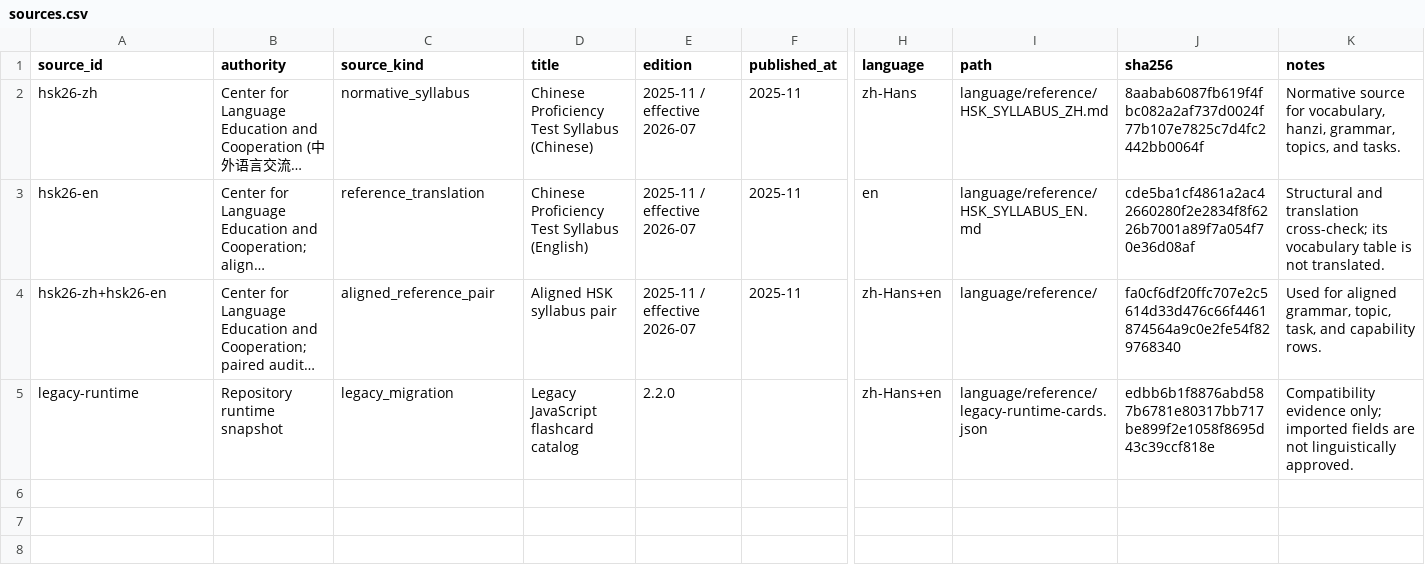
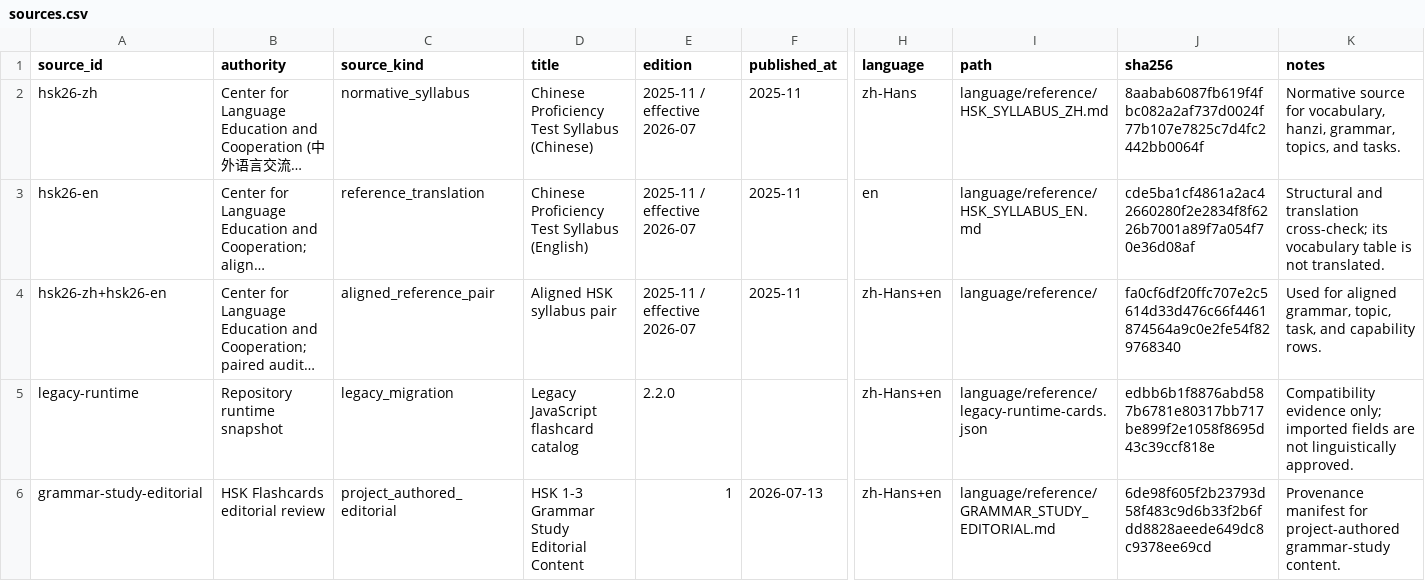
Before and after one commit to Kaazeeb/hsk-flashcards, a CSV file: language/data/catalog/sources.csv, drawn as a sheet; only a part is shown, gaps mark what is left out; long unchanged cells end in …; rows hold the shown columns only; the diff names each change by its address in the sheet, - before the commit and + after, or states it on an @@ line.

```diff
--- a/language/data/catalog/sources.csv
+++ b/language/data/catalog/sources.csv
+row 6: grammar-study-editorial | HSK Flashcards editorial review | project_authored_editorial | HSK 1-3 Grammar Study Editorial Content | 1 | 2026-07-13 | zh-Hans+en | language/reference/GRAMMAR_STUDY_EDITORIAL.md | 6de98f605f2b23793d58f483c9d6b33f2b6fdd8828aeede649dc8c9378ee69cd | Provenance manifest for project-authored grammar-study content.
```
Also changed, not shown: language/data/catalog/grammar_points.csv, language/data/catalog/issues.csv, 51 other files.
